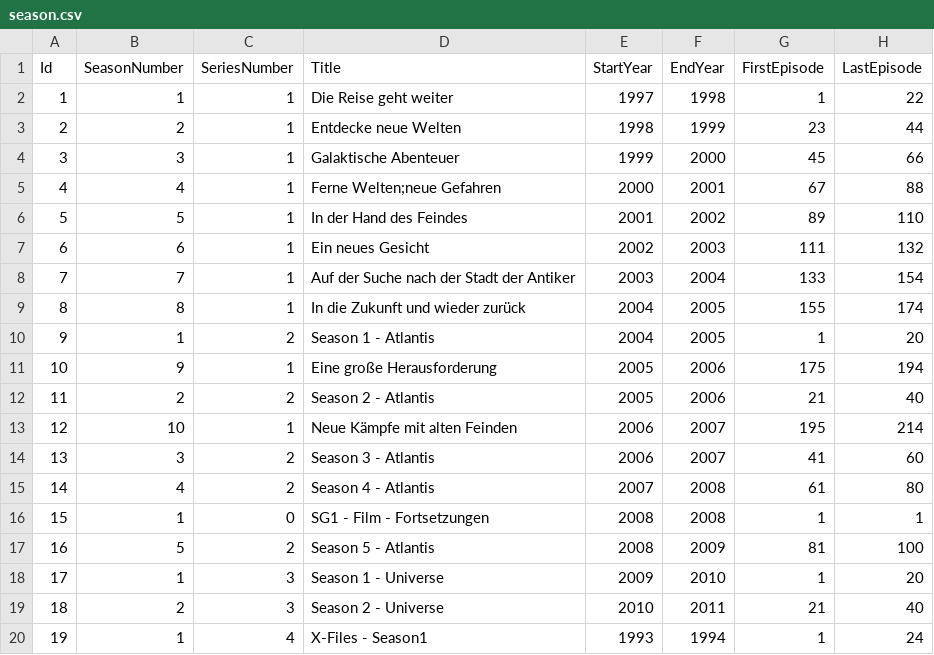
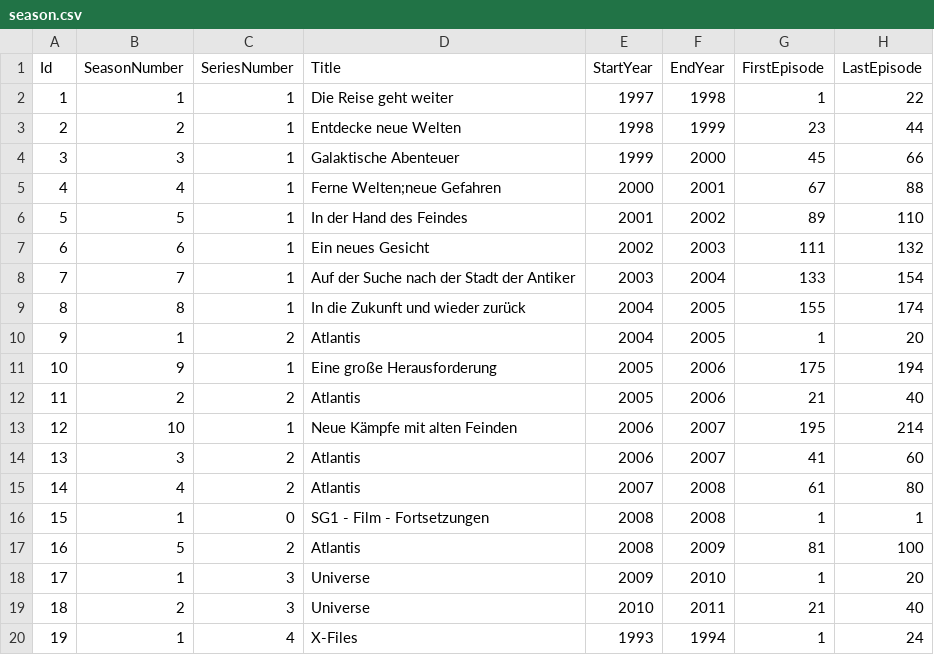
Before and after one commit to djaessel/syncron-bytes-manager, a CSV file: _tools/season.csv, drawn as a sheet.

Commit message:
season text update (2)

```diff
--- a/_tools/season.csv
+++ b/_tools/season.csv
@@ -9,12 +9,12 @@ Id;SeasonNumber;SeriesNumber;Title;StartYear;EndYear;FirstEpisode;LastEpisode
 8;8;1;"In die Zukunft und wieder zurück";2004;2005;155;174
-9;1;2;"Season 1 - Atlantis";2004;2005;1;20
+9;1;2;"Atlantis";2004;2005;1;20
 10;9;1;"Eine große Herausforderung";2005;2006;175;194
-11;2;2;"Season 2 - Atlantis";2005;2006;21;40
+11;2;2;"Atlantis";2005;2006;21;40
 12;10;1;"Neue Kämpfe mit alten Feinden";2006;2007;195;214
-13;3;2;"Season 3 - Atlantis";2006;2007;41;60
-14;4;2;"Season 4 - Atlantis";2007;2008;61;80
+13;3;2;"Atlantis";2006;2007;41;60
+14;4;2;"Atlantis";2007;2008;61;80
 15;1;0;"SG1 - Film - Fortsetzungen";2008;2008;1;1
-16;5;2;"Season 5 - Atlantis";2008;2009;81;100
-17;1;3;"Season 1 - Universe";2009;2010;1;20
-18;2;3;"Season 2 - Universe";2010;2011;21;40
-19;1;4;"X-Files - Season1";1993;1994;1;24
+16;5;2;"Atlantis";2008;2009;81;100
+17;1;3;"Universe";2009;2010;1;20
+18;2;3;"Universe";2010;2011;21;40
+19;1;4;"X-Files";1993;1994;1;24
```
